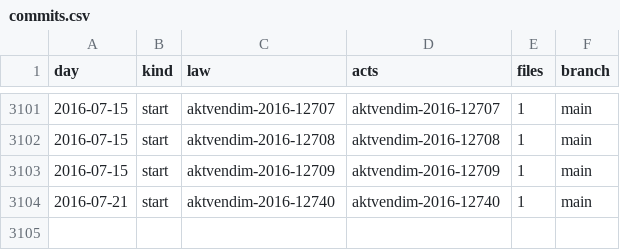
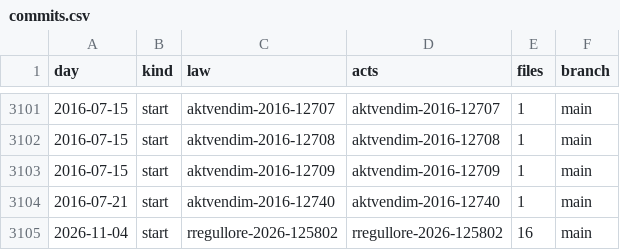
Before and after one commit to lexifina/kosovo-law, a CSV file: registry/data/commits.csv, drawn as a sheet; only a part is shown, gaps mark what is left out.

Commit message:
Documentation, tables, tools and REPRODUCE.md
Appended 1 commits to ceffcec269a1; corpus sha256 f864a0f2d6e1d35713b9bebdf75b44314562827774ce9a7af06188462f7b9810, data retrieved 2026-11-04.

```diff
--- a/registry/data/commits.csv
+++ b/registry/data/commits.csv
@@ -3104 +3104,2 @@ day,kind,law,acts,files,branch
 2016-07-21,start,aktvendim-2016-12740,aktvendim-2016-12740,1,main
+2026-11-04,start,rregullore-2026-125802,rregullore-2026-125802,16,main
```
Also changed, not shown: registry/data/appends.csv, 9 other files.
